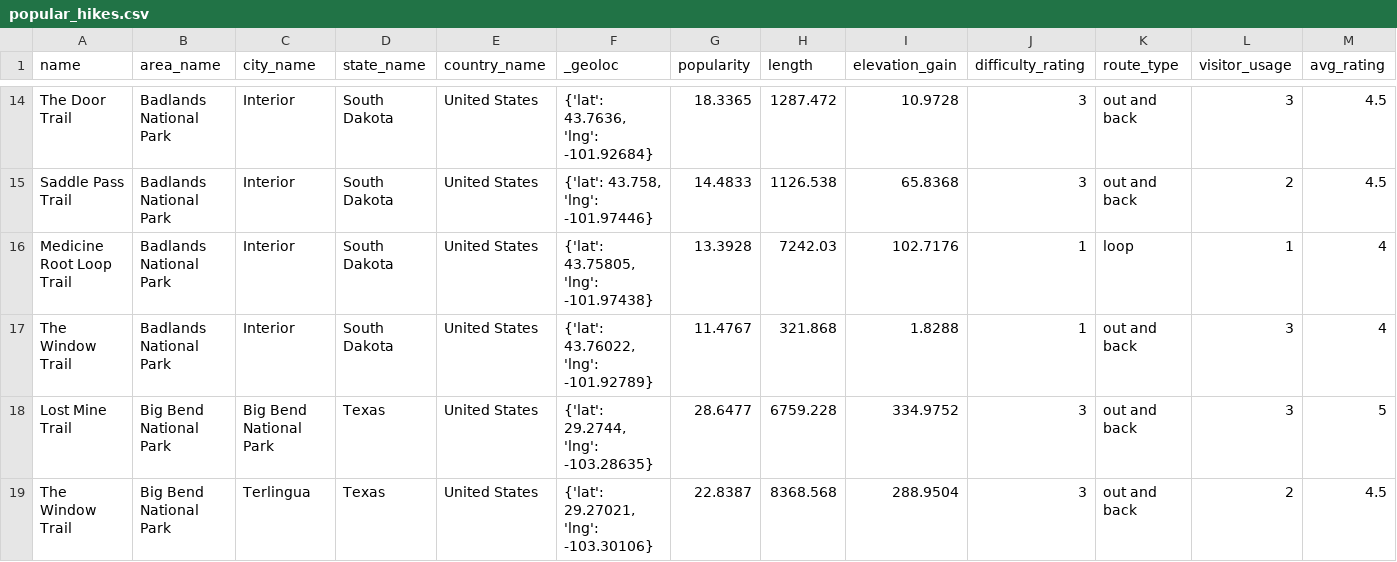
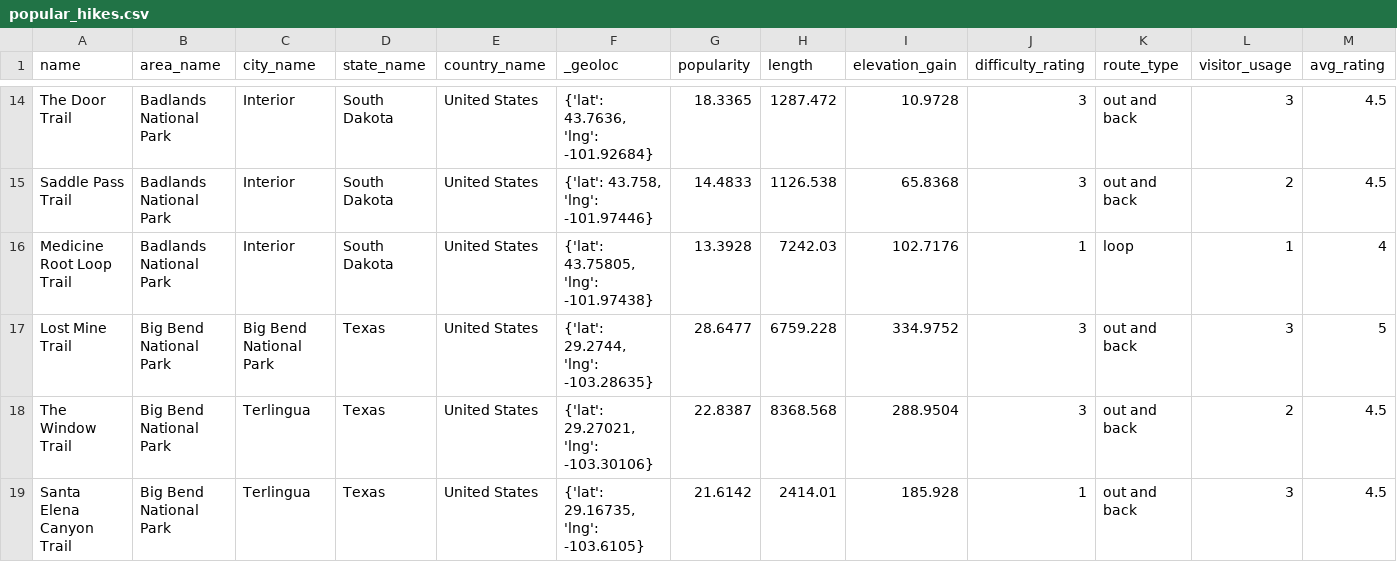
Before and after one commit to shu004/national-parks-app, a CSV file: hiking_trail_data/popular_hikes.csv, drawn as a sheet; only a part is shown, gaps mark what is left out; the shorter side is filled out with more unchanged rows; rows hold the shown columns only; the diff names each change by its address in the sheet, - before the commit and + after, or states it on an @@ line.

```diff
--- a/hiking_trail_data/popular_hikes.csv
+++ b/hiking_trail_data/popular_hikes.csv
-row 17: The Window Trail | Badlands National Park | Interior | South Dakota | United States | {'lat': 43.76022, 'lng': -101.92789} | 11.4767 | 321.868 | 1.8288 | 1 | out and back | 3 | 4
```
Also changed, not shown: 8 other files.
